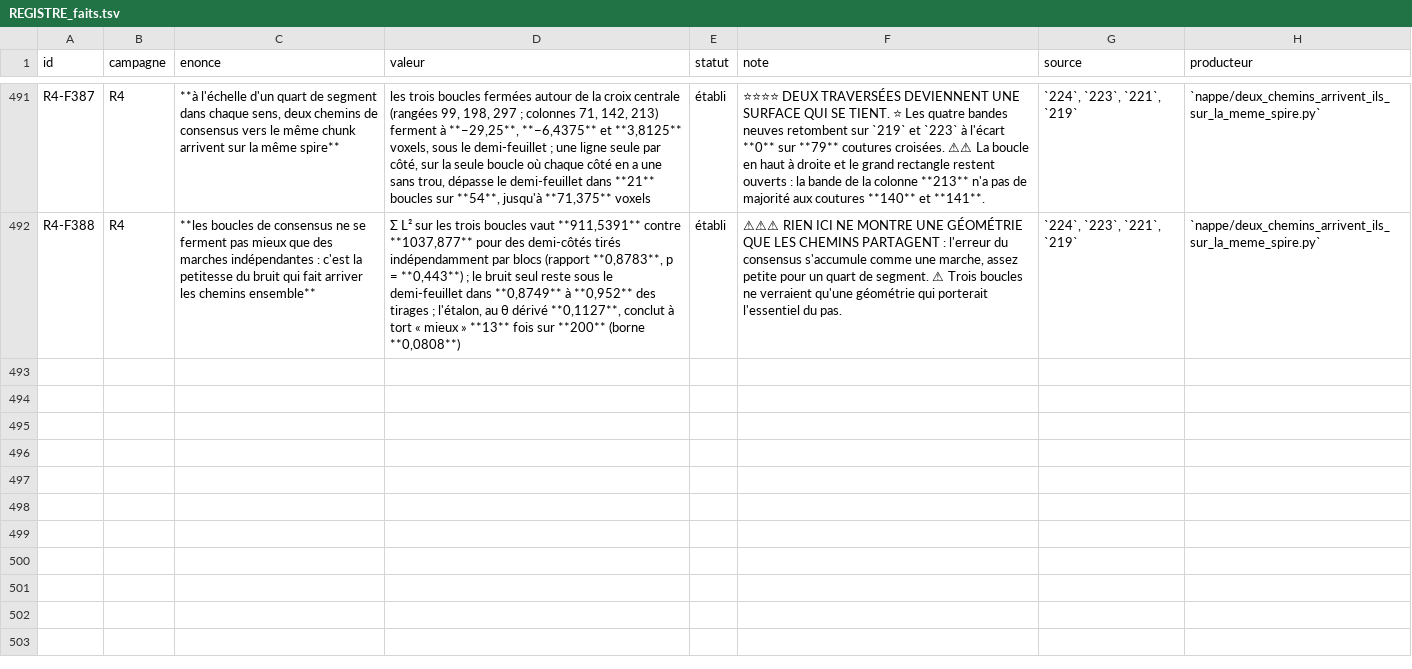
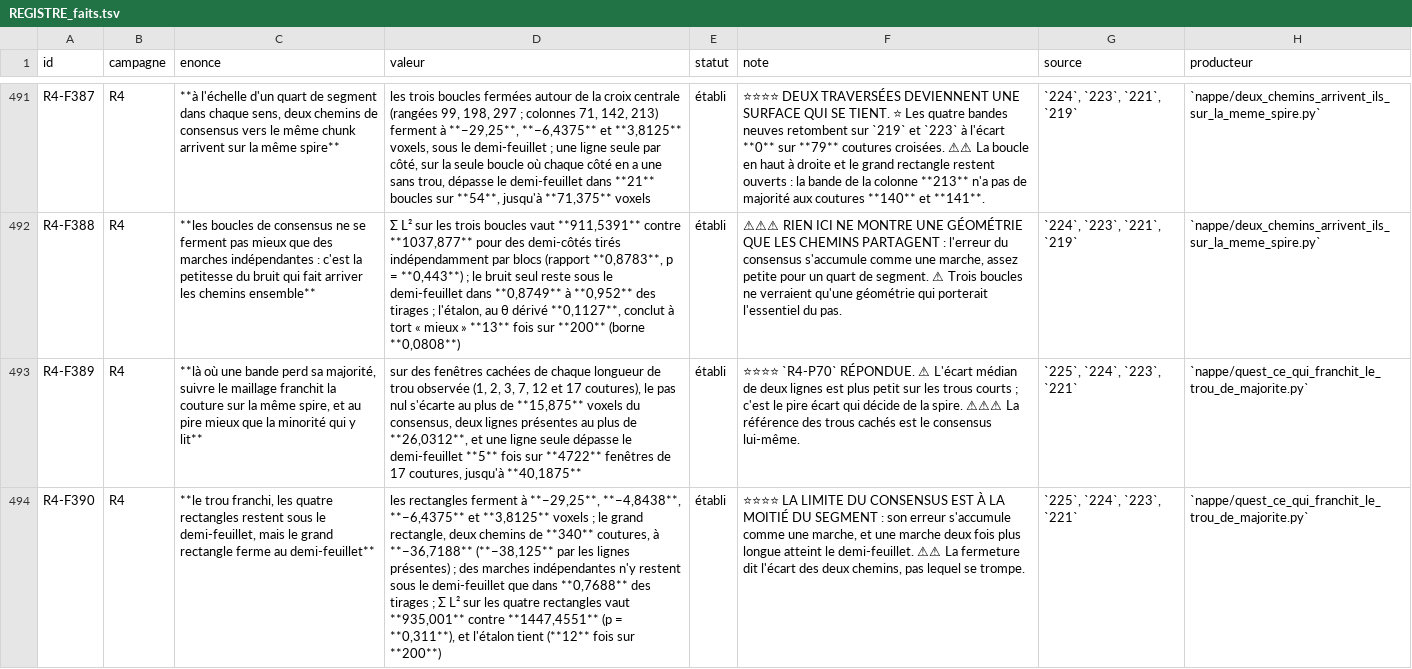
Before and after one commit to MasterLaplace/LplVesuvius, a TSV file: docs/rapports/REGISTRE_faits.tsv, drawn as a sheet; only a part is shown, gaps mark what is left out; the diff names each change by its address in the sheet, - before the commit and + after, or states it on an @@ line.

Commit message:
feat(nappe): the mesh crosses a majority gap, and the outer loop reaches half a sheet
Slice 225 answers R4-P70 without a new read. The six bands of 224 show
majority gaps of 1, 2, 3, 7, 12 and 17 seams. On seams where the majority
exists, windows of each observed length are hidden and crossed by each
rule. A zero step (following the mesh) never leaves the consensus by half
a sheet and has the smallest worst error at every length (15.875 voxels at
17 seams); two present lines reach 26.0312, and a single line leaves the
sheet 5 times in 4722 windows of 17 seams.

The mesh is retained by the rule fixed beforehand, and 224's analysis,
first replayed identically, closes every loop with the gap crossed. The
four rectangles stay under half a sheet (the fourth at -4.8438), but the
outer rectangle, two paths of 340 seams, closes at -36.7188, just past it.
Independent walks stay under half a sheet in only 0.7688 of draws at that
scale: the consensus error accumulates like a walk. R4-P71 opens on what
keeps two paths on the same turn beyond a quarter of the segment.

224's analysis gains an optional fill, off by default; its measurement
replays byte for byte.

```diff
--- a/docs/rapports/REGISTRE_faits.tsv
+++ b/docs/rapports/REGISTRE_faits.tsv
+row 493: R4-F389 | R4 | **là où une bande perd sa majorité, suivre le maillage franchit la couture sur la même spire, et au pire mieux que la minorité qui y lit** | sur des fenêtres cachées de chaque longueur de trou observée (1, 2, 3, 7, 12 et 17 coutures), le pas nul s'écarte au plus de **15,875** voxels du consensus, deux lignes présentes au plus de **26,0312**, et une ligne seule dépasse le demi-feuillet **5** fois sur **4722** fenêtres de 17 coutures, jusqu'à **40,1875** | établi | ⭐⭐⭐⭐ `R4-P70` RÉPONDUE. ⚠ L'écart médian de deux lignes est plus petit sur les trous courts ; c'est le pire écart qui décide de la spire. ⚠⚠⚠ La référence des trous cachés est le consensus lui-même. | `225`, `224`, `223`, `221` | `nappe/quest_ce_qui_franchit_le_trou_de_majorite.py`
+row 494: R4-F390 | R4 | **le trou franchi, les quatre rectangles restent sous le demi-feuillet, mais le grand rectangle ferme au demi-feuillet** | les rectangles ferment à **−29,25**, **−4,8438**, **−6,4375** et **3,8125** voxels ; le grand rectangle, deux chemins de **340** coutures, à **−36,7188** (**−38,125** par les lignes présentes) ; des marches indépendantes n'y restent sous le demi-feuillet que dans **0,7688** des tirages ; Σ L² sur les quatre rectangles vaut **935,001** contre **1447,4551** (p = **0,311**), et l'étalon tient (**12** fois sur **200**) | établi | ⭐⭐⭐⭐ LA LIMITE DU CONSENSUS EST À LA MOITIÉ DU SEGMENT : son erreur s'accumule comme une marche, et une marche deux fois plus longue atteint le demi-feuillet. ⚠⚠ La fermeture dit l'écart des deux chemins, pas lequel se trompe. | `225`, `224`, `223`, `221` | `nappe/quest_ce_qui_franchit_le_trou_de_majorite.py`
```
Also changed, not shown: docs/rapports/REGISTRE_portes.tsv, 11 other files.
